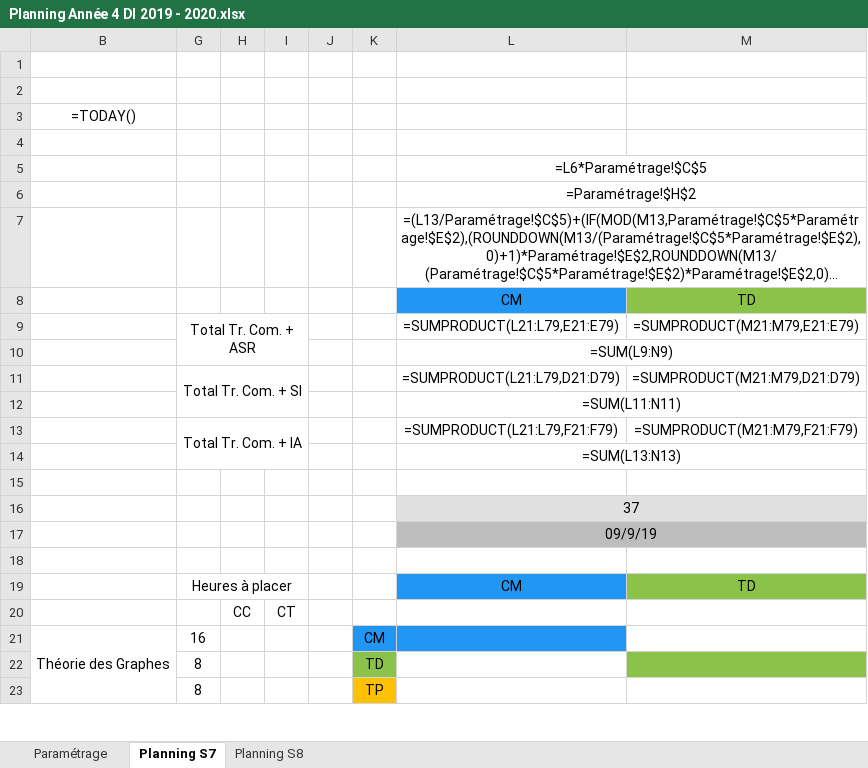
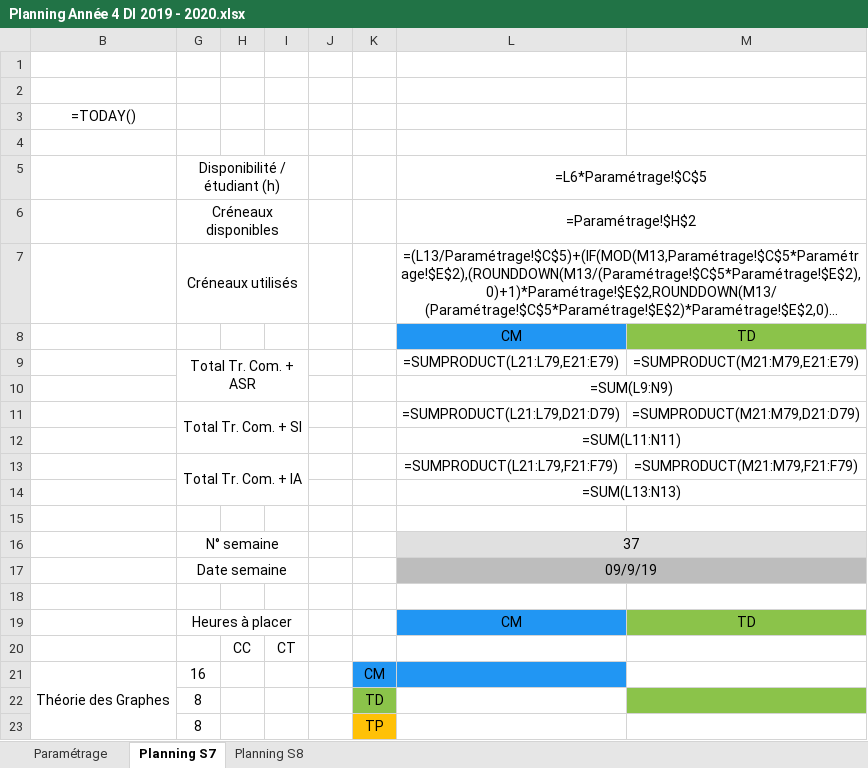
Before and after one commit to PierHugo/FondDePlanning, an Excel workbook: app/Planning Année 4 DI 2019 - 2020.xlsx, sheet Planning S7, drawn as a sheet; only a part is shown; long unchanged cells end in …; values as stored, in another font and other column widths than the file's, no borders; formulas without a stored value are shown as written; the diff names each change by its address in the sheet, - before the commit and + after, or states it on an @@ line.

Commit message:
J'ai remodelé un peu les en têtes du fond de planning pour que ça rende bien avec les colonnes masquées

```diff
--- a/app/Planning Année 4 DI 2019 - 2020.xlsx (sheet Planning S7)
+++ b/app/Planning Année 4 DI 2019 - 2020.xlsx (sheet Planning S7)
-G5: (empty)
+G5: Disponibilité / étudiant (h)
+G5:I5 merged
-G6: (empty)
+G6: Créneaux disponibles
+G6:I6 merged
-G7: (empty)
+G7: Créneaux utilisés
+G7:I7 merged
-G16: (empty)
+G16: N° semaine
+G16:I16 merged
-G17: (empty)
+G17: Date semaine
+G17:I17 merged
```
Also changed, not shown: sheet Planning S8, hidden cells, 5 other files.
